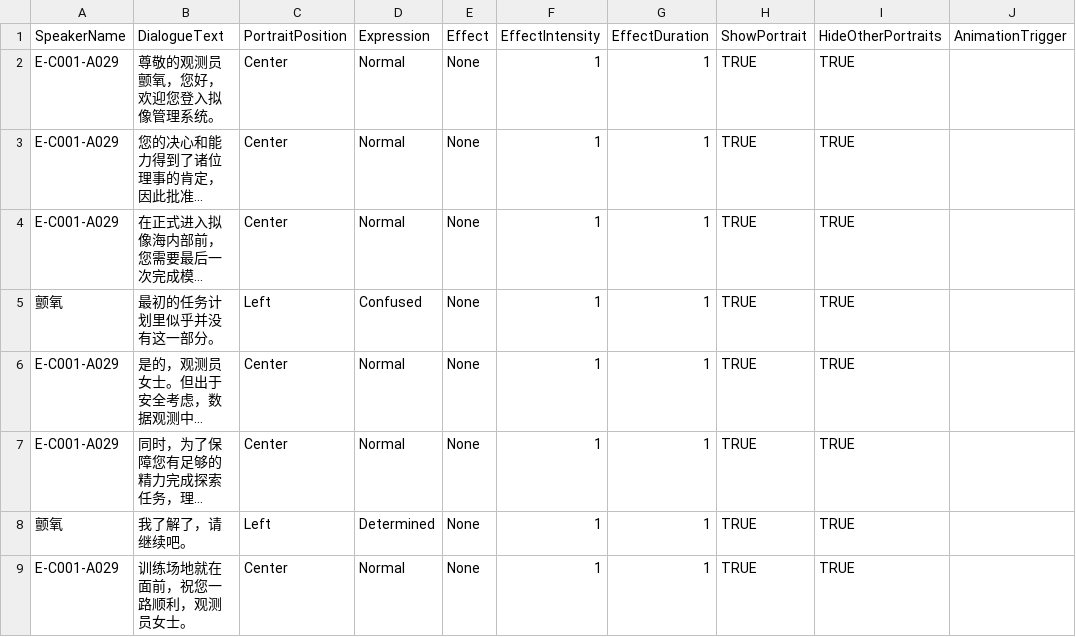
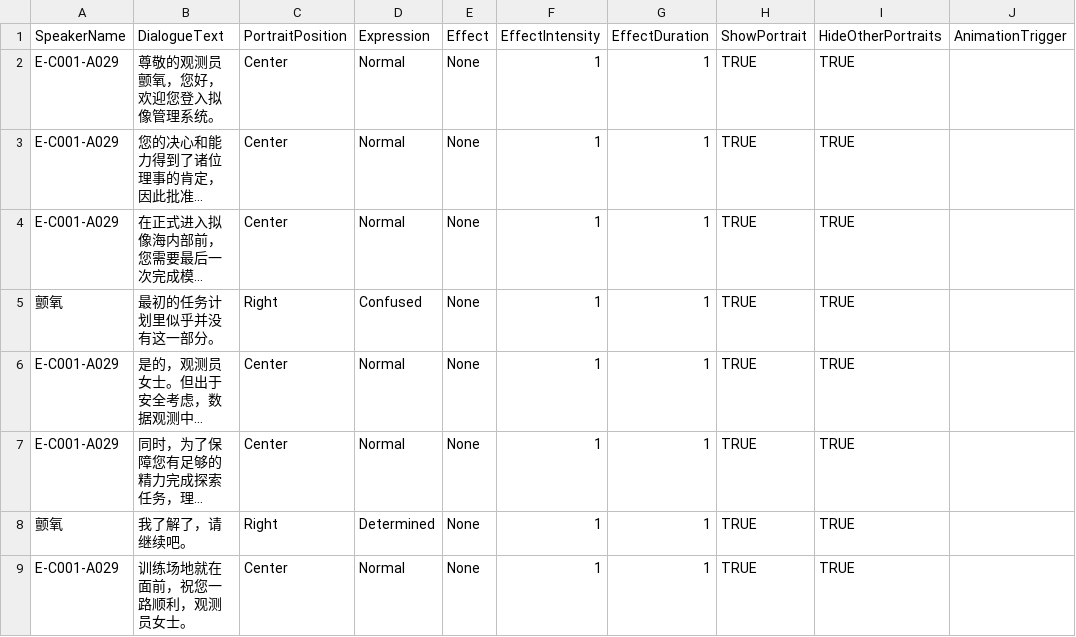
Before and after one commit to Neilander/Neuron-Sea, a CSV file: Assets/Resources/StoryData/CSV/Dialogue/剧情1.csv, drawn as a sheet; only a part is shown; long unchanged cells end in …; the diff names each change by its address in the sheet, - before the commit and + after, or states it on an @@ line.

```diff
--- a/Assets/Resources/StoryData/CSV/Dialogue/剧情1.csv
+++ b/Assets/Resources/StoryData/CSV/Dialogue/剧情1.csv
-C5 (PortraitPosition): Left
+C5 (PortraitPosition): Right
-C8 (PortraitPosition): Left
+C8 (PortraitPosition): Right
```
Also changed, not shown: 1 other file.
